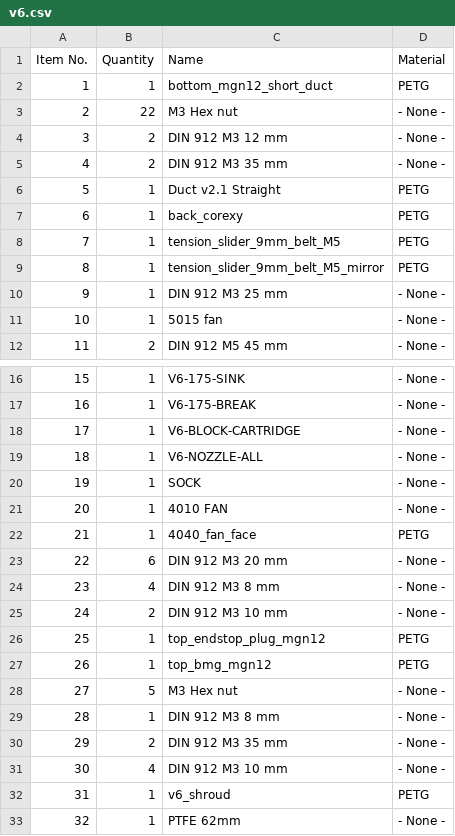
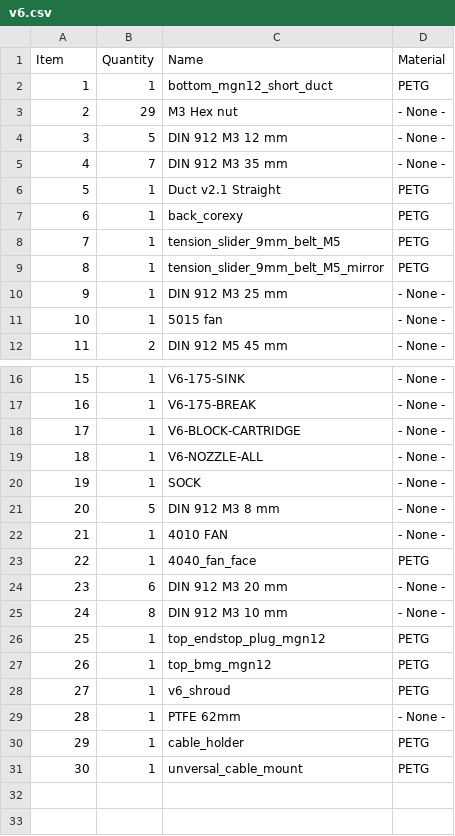
Before and after one commit to EVA-3D/eva-bmg, a CSV file: bom/v6.csv, drawn as a sheet; only a part is shown, gaps mark what is left out; removed rows and columns are numbered as before the commit, all else as after; the diff names each change by its address in the sheet, - before the commit and + after, or states it on an @@ line.

```diff
--- a/bom/v6.csv
+++ b/bom/v6.csv
@@ column A (Item) renumbered between rows 1 and 29 @@
-B3 (Quantity): 22
+B3 (Quantity): 29
-B4 (Quantity): 2
+B4 (Quantity): 5
-B5 (Quantity): 2
+B5 (Quantity): 7
+row 21: 20 | 5 | DIN 912 M3 8 mm | - None -
-row 24: 23 | 4 | DIN 912 M3 8 mm | - None -
-B25 (Quantity): 2
+B25 (Quantity): 8
-row 28: 27 | 5 | M3 Hex nut | - None -
-row 29: 28 | 1 | DIN 912 M3 8 mm | - None -
-row 30: 29 | 2 | DIN 912 M3 35 mm | - None -
-row 31: 30 | 4 | DIN 912 M3 10 mm | - None -
+row 30: 29 | 1 | cable_holder | PETG
+row 31: 30 | 1 | unversal_cable_mount | PETG
```
Also changed, not shown: bom/mosquito.csv, 9 other files.
